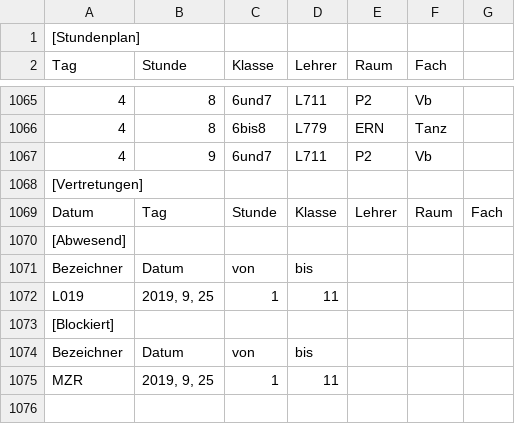
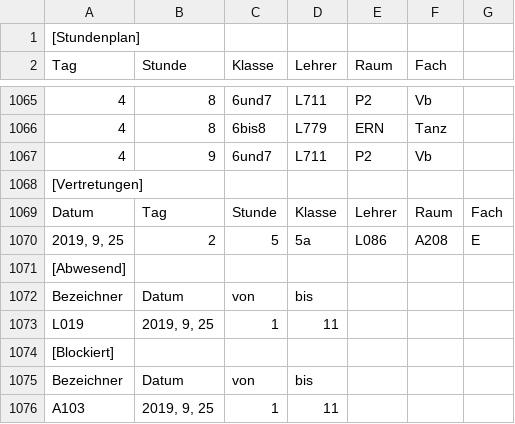
Before and after one commit to LordMuetze/InformatikVertretungsplan, a CSV file: Testdateien/Ernes/ernes_test.csv, drawn as a sheet; only a part is shown, gaps mark what is left out.

Commit message:
ADD: test data

```diff
--- a/Testdateien/Ernes/ernes_test.csv
+++ b/Testdateien/Ernes/ernes_test.csv
@@ -1069,2 +1069,3 @@ Tag;Stunde;Klasse;Lehrer;Raum;Fach
 Datum;Tag;Stunde;Klasse;Lehrer;Raum;Fach
+2019, 9, 25;2;5;5a;L086;A208;E
 [Abwesend]
@@ -1074,2 +1075,2 @@ L019;2019, 9, 25;1;11
 Bezeichner;Datum;von;bis
-MZR;2019, 9, 25;1;11
+A103;2019, 9, 25;1;11
```
